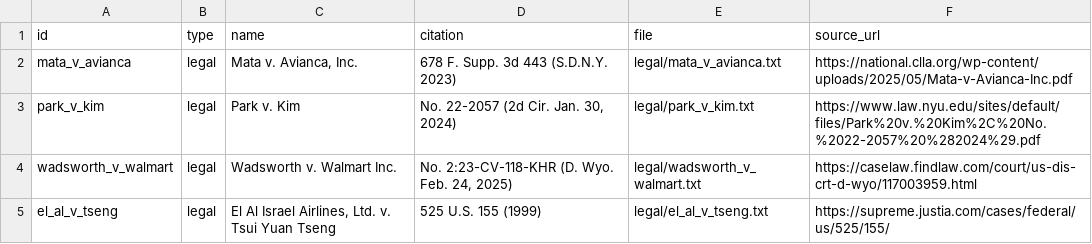
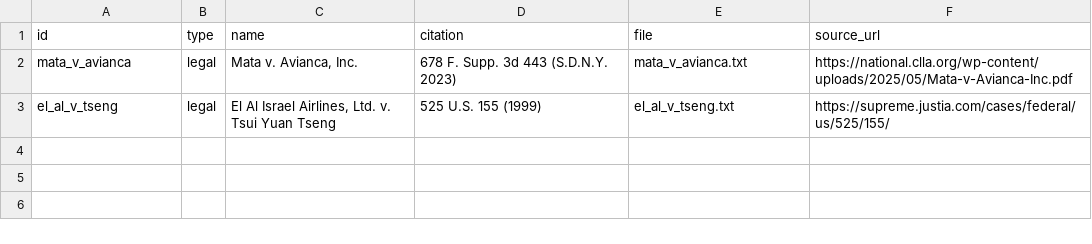
Before and after one commit to amaklakovv/CitationVerificationExperiment, a CSV file: corpus/index.csv, drawn as a sheet.

```diff
--- a/corpus/index.csv
+++ b/corpus/index.csv
@@ -1,5 +1,3 @@
 id,type,name,citation,file,source_url
-mata_v_avianca,legal,"Mata v. Avianca, Inc.","678 F. Supp. 3d 443 (S.D.N.Y. 2023)",legal/mata_v_avianca.txt,https://national.clla.org/wp-content/uploads/2025/05/Mata-v-Avianca-Inc.pdf
-park_v_kim,legal,Park v. Kim,"No. 22-2057 (2d Cir. Jan. 30, 2024)",legal/park_v_kim.txt,https://www.law.nyu.edu/sites/default/files/Park%20v.%20Kim%2C%20No.%2022-2057%20%282024%29.pdf
-wadsworth_v_walmart,legal,Wadsworth v. Walmart Inc.,"No. 2:23-CV-118-KHR (D. Wyo. Feb. 24, 2025)",legal/wadsworth_v_walmart.txt,https://caselaw.findlaw.com/court/us-dis-crt-d-wyo/117003959.html
-el_al_v_tseng,legal,"El Al Israel Airlines, Ltd. v. Tsui Yuan Tseng","525 U.S. 155 (1999)",legal/el_al_v_tseng.txt,https://supreme.justia.com/cases/federal/us/525/155/
+mata_v_avianca,legal,"Mata v. Avianca, Inc.",678 F. Supp. 3d 443 (S.D.N.Y. 2023),mata_v_avianca.txt,https://national.clla.org/wp-content/uploads/2025/05/Mata-v-Avianca-Inc.pdf
+el_al_v_tseng,legal,"El Al Israel Airlines, Ltd. v. Tsui Yuan Tseng",525 U.S. 155 (1999),el_al_v_tseng.txt,https://supreme.justia.com/cases/federal/us/525/155/
```
Also changed, not shown: 5 other files.
